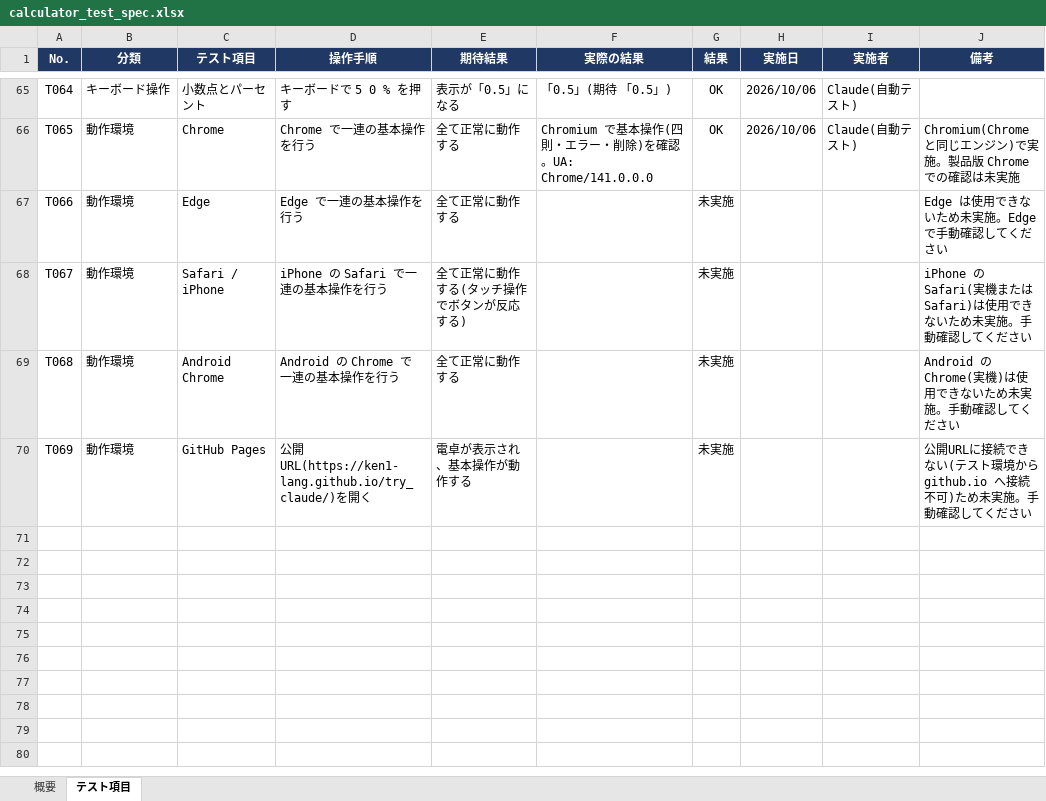
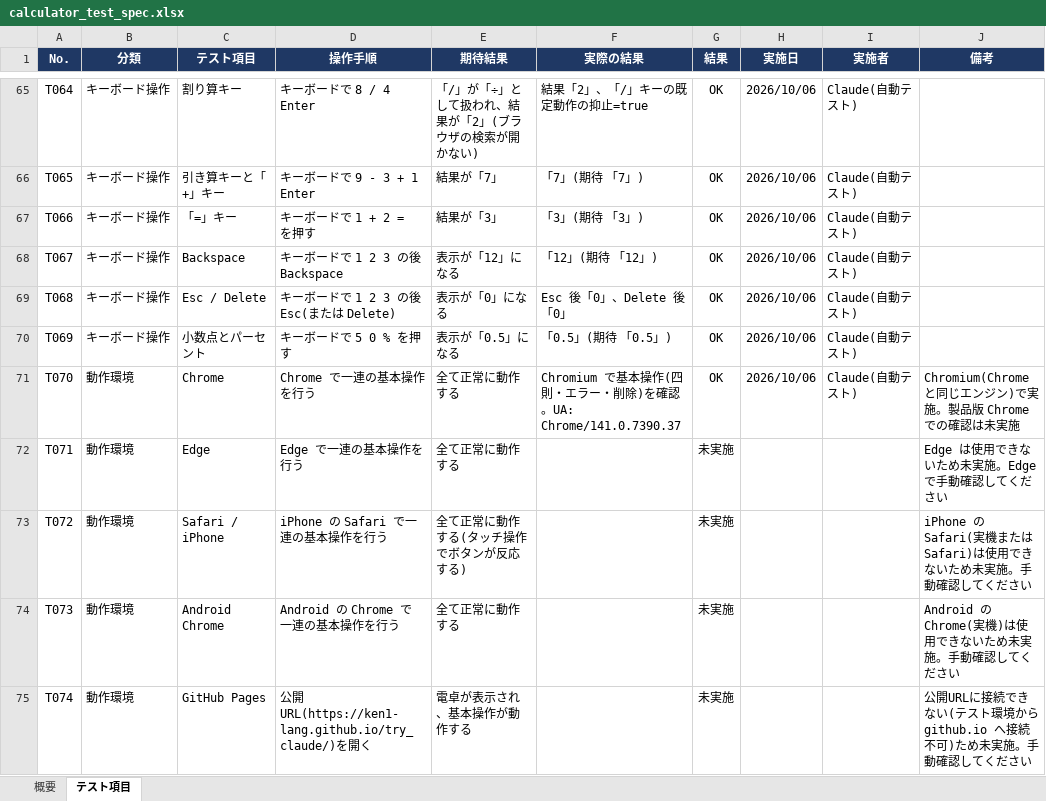
Before and after one commit to ken1-lang/try_claude, an Excel workbook: calculator_test_spec.xlsx, sheet テスト項目, drawn as a sheet; only a part is shown, gaps mark what is left out; values as stored, in another font and other column widths than the file's, no borders; charts and pictures and conditional formats not drawn; addresses are those after the commit; the diff covers the shown part only; the diff names each change by its address in the sheet, - before the commit and + after, or states it on an @@ line.

```diff
--- a/calculator_test_spec.xlsx (sheet テスト項目)
+++ b/calculator_test_spec.xlsx (sheet テスト項目)
-C65 (テスト項目): 小数点とパーセント
+C65 (テスト項目): 割り算キー
-D65 (操作手順): キーボードで 5 0 % を押す
+D65 (操作手順): キーボードで 8 / 4 Enter
-E65 (期待結果): 表示が「0.5」になる
+E65 (期待結果): 「/」が「÷」として扱われ、結果が「2」(ブラウザの検索が開かない)
-F65 (実際の結果): 「0.5」(期待 「0.5」)
+F65 (実際の結果): 結果「2」、「/」キーの既定動作の抑止=true
+row 66: T065 | キーボード操作 | 引き算キーと「+」キー | キーボードで 9 - 3 + 1 Enter | 結果が「7」 | 「7」(期待 「7」) | OK | 2026/10/06 | Claude(自動テスト)
+row 67: T066 | キーボード操作 | 「=」キー | キーボードで 1 + 2 = を押す | 結果が「3」 | 「3」(期待 「3」) | OK | 2026/10/06 | Claude(自動テスト)
+row 68: T067 | キーボード操作 | Backspace | キーボードで 1 2 3 の後 Backspace | 表示が「12」になる | 「12」(期待 「12」) | OK | 2026/10/06 | Claude(自動テスト)
+row 69: T068 | キーボード操作 | Esc / Delete | キーボードで 1 2 3 の後 Esc(または Delete) | 表示が「0」になる | Esc 後「0」、Delete 後「0」 | OK | 2026/10/06 | Claude(自動テスト)
+row 70: T069 | キーボード操作 | 小数点とパーセント | キーボードで 5 0 % を押す | 表示が「0.5」になる | 「0.5」(期待 「0.5」) | OK | 2026/10/06 | Claude(自動テスト)
-A71 (No.): T065
+A71 (No.): T070
-F71 (実際の結果): …確認。UA: Chrome/141.0.0.0
+F71 (実際の結果): …確認。UA: Chrome/141.0.7390.37
-A72 (No.): T066
+A72 (No.): T071
-A73 (No.): T067
+A73 (No.): T072
-A74 (No.): T068
+A74 (No.): T073
-A75 (No.): T069
+A75 (No.): T074
```
Also changed, not shown: 33 edited cells elsewhere in this sheet, sheet 概要, formulas that keep their value, 4 other files.
